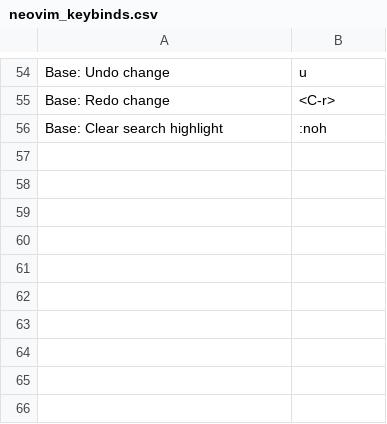
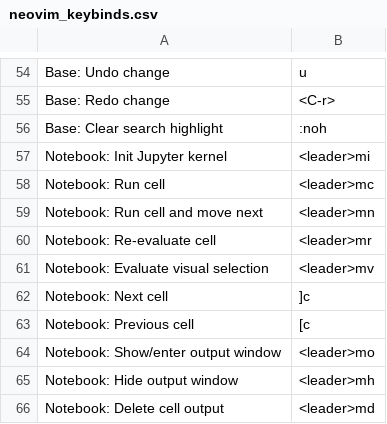
Before and after one commit to micleit/nixos-dotfiles, a CSV file: neovim_keybinds.csv, drawn as a sheet; only a part is shown, gaps mark what is left out; the diff names each change by its address in the sheet, - before the commit and + after, or states it on an @@ line.

Commit message:
feat(neovim): configure jupyter notebook support with molten and jupytext

```diff
--- a/neovim_keybinds.csv
+++ b/neovim_keybinds.csv
+row 57: Notebook: Init Jupyter kernel | <leader>mi
+row 58: Notebook: Run cell | <leader>mc
+row 59: Notebook: Run cell and move next | <leader>mn
+row 60: Notebook: Re-evaluate cell | <leader>mr
+row 61: Notebook: Evaluate visual selection | <leader>mv
+row 62: Notebook: Next cell | ]c
+row 63: Notebook: Previous cell | [c
+row 64: Notebook: Show/enter output window | <leader>mo
+row 65: Notebook: Hide output window | <leader>mh
+row 66: Notebook: Delete cell output | <leader>md
```
Also changed, not shown: 2 other files.
